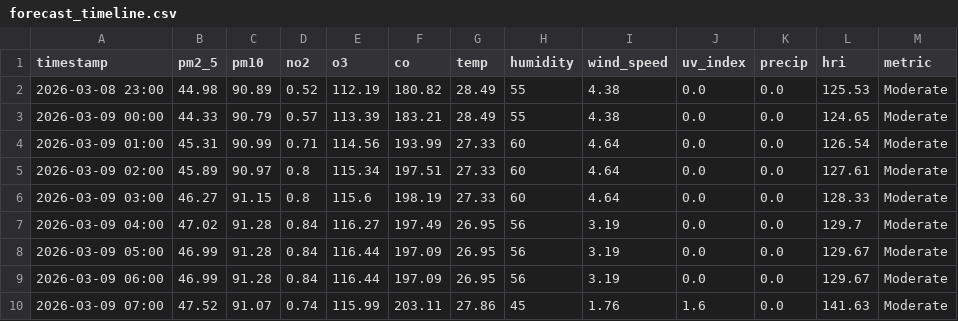
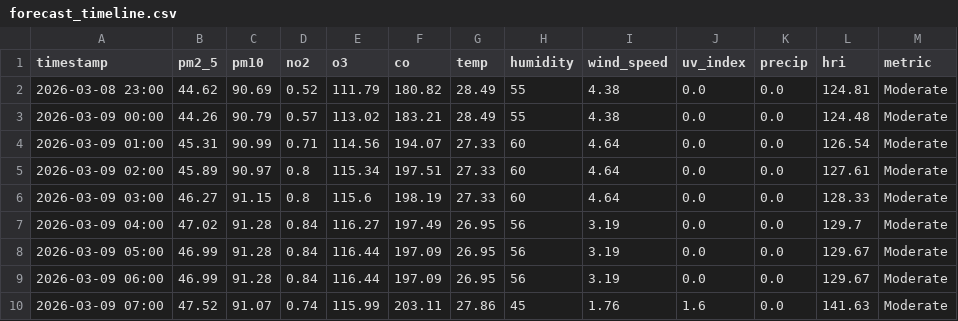
Before and after one commit to Sims9218/Automated-Health-Insight-Engine, a CSV file: data/forecast_timeline.csv, drawn as a sheet; only a part is shown.

```diff
--- a/data/forecast_timeline.csv
+++ b/data/forecast_timeline.csv
@@ -1,5 +1,5 @@
 timestamp,pm2_5,pm10,no2,o3,co,temp,humidity,wind_speed,uv_index,precip,hri,metric
-2026-03-08 23:00,44.98,90.89,0.52,112.19,180.82,28.49,55,4.38,0.0,0.0,125.53,Moderate
-2026-03-09 00:00,44.33,90.79,0.57,113.39,183.21,28.49,55,4.38,0.0,0.0,124.65,Moderate
-2026-03-09 01:00,45.31,90.99,0.71,114.56,193.99,27.33,60,4.64,0.0,0.0,126.54,Moderate
+2026-03-08 23:00,44.62,90.69,0.52,111.79,180.82,28.49,55,4.38,0.0,0.0,124.81,Moderate
+2026-03-09 00:00,44.26,90.79,0.57,113.02,183.21,28.49,55,4.38,0.0,0.0,124.48,Moderate
+2026-03-09 01:00,45.31,90.99,0.71,114.56,194.07,27.33,60,4.64,0.0,0.0,126.54,Moderate
 2026-03-09 02:00,45.89,90.97,0.8,115.34,197.51,27.33,60,4.64,0.0,0.0,127.61,Moderate
```
Also changed, not shown: data/comprehensive_history.csv.
